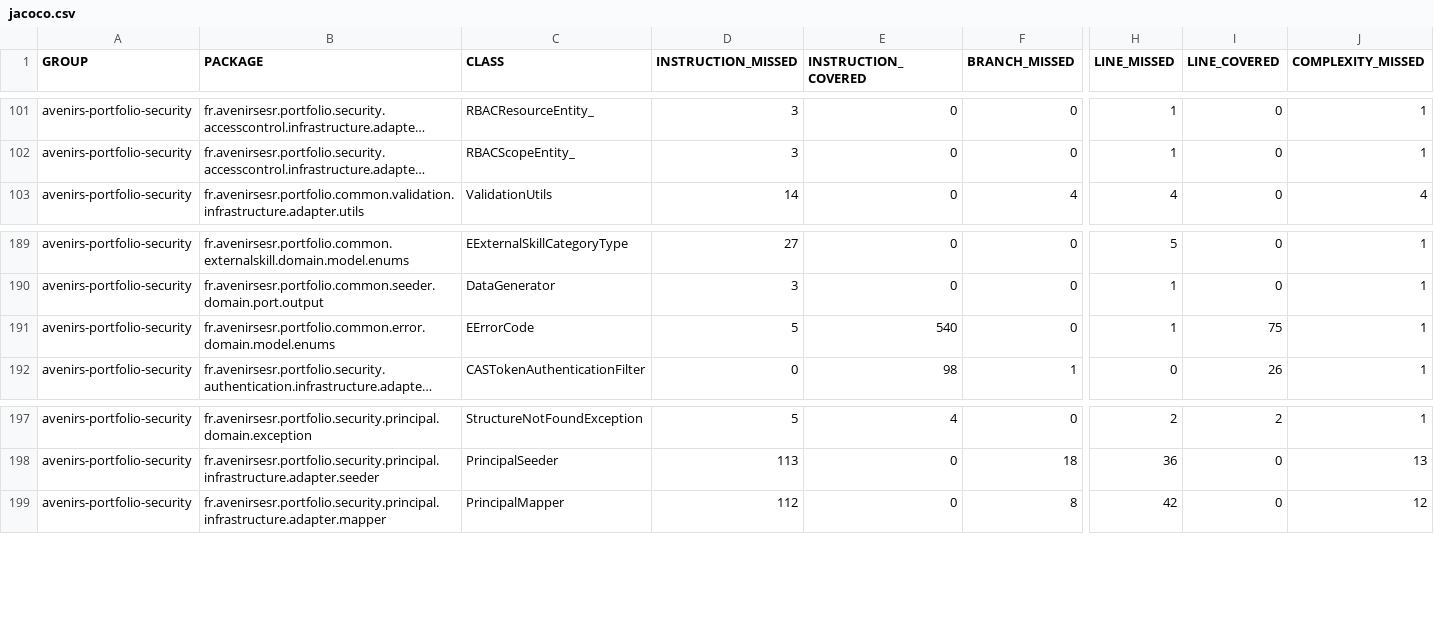
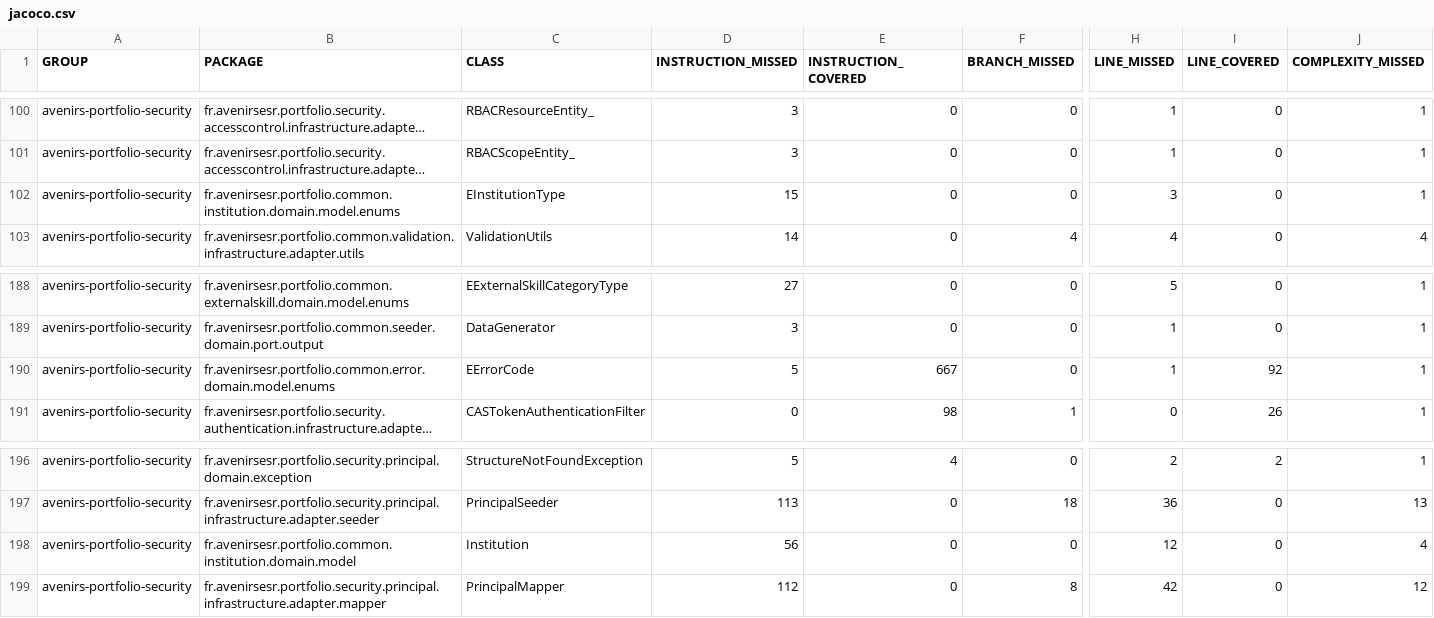
Before and after one commit to avenirs-esr/avenirs-portfolio-security, a CSV file: docs/jacoco-report/jacoco/jacoco.csv, drawn as a sheet; only a part is shown, gaps mark what is left out; long unchanged cells end in …; addresses are those after the commit; rows hold the shown columns only; the diff covers the shown part only; the diff names each change by its address in the sheet, - before the commit and + after, or states it on an @@ line.

```diff
--- a/docs/jacoco-report/jacoco/jacoco.csv
+++ b/docs/jacoco-report/jacoco/jacoco.csv
+row 102: avenirs-portfolio-security | fr.avenirsesr.portfolio.common.institution.domain.model.enums | EInstitutionType | 15 | 0 | 0 | 3 | 0 | 1
-E190 (INSTRUCTION_COVERED): 540
+E190 (INSTRUCTION_COVERED): 667
-I190 (LINE_COVERED): 75
+I190 (LINE_COVERED): 92
+row 198: avenirs-portfolio-security | fr.avenirsesr.portfolio.common.institution.domain.model | Institution | 56 | 0 | 0 | 12 | 0 | 4
```
Also changed, not shown: 3 added rows, 4 removed rows and 7 edited cells elsewhere in this file, 59 other files.
